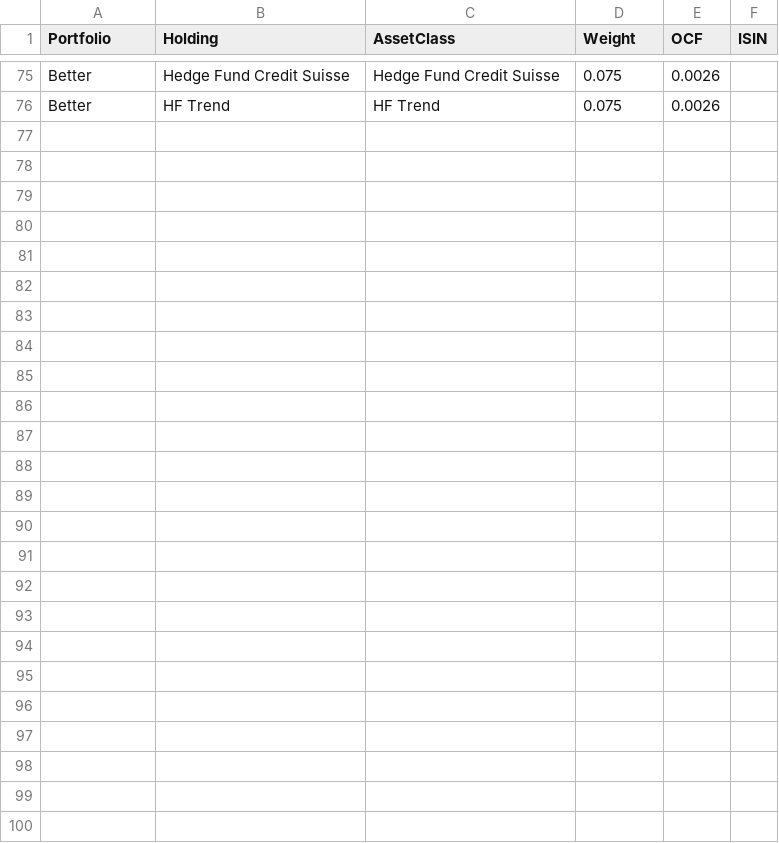
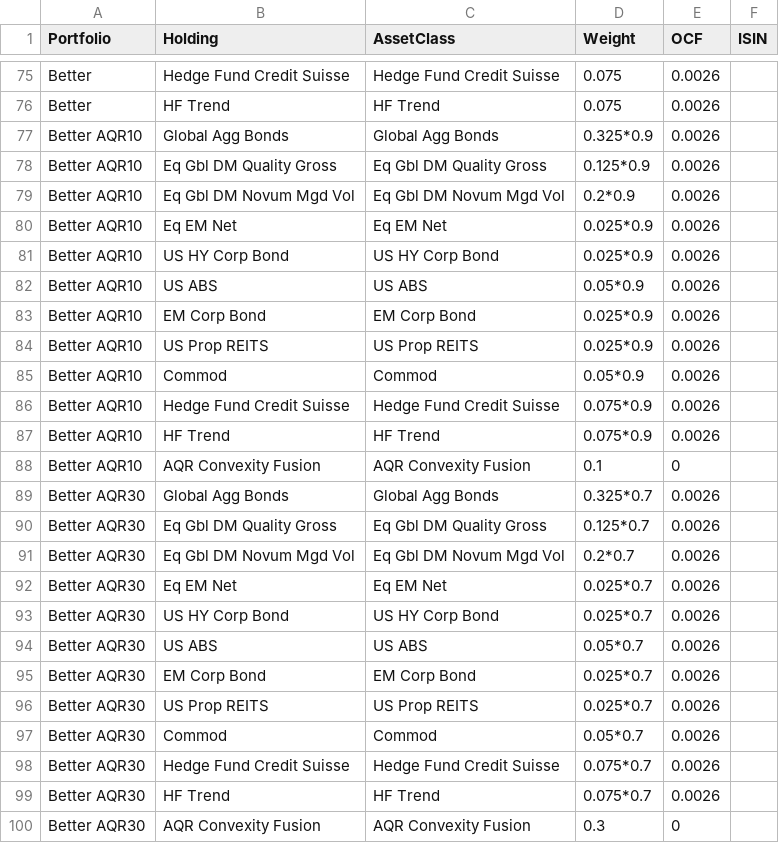
Before and after one commit to Rossod4/mobius-life-simulator, a CSV file: data/portfolio_holdings.csv, drawn as a sheet; only a part is shown, gaps mark what is left out; the diff names each change by its address in the sheet, - before the commit and + after, or states it on an @@ line.

Commit message:
Add new AQR10 and AQR30 portfolio holdings
given 0 fees because fees already included in data?

```diff
--- a/data/portfolio_holdings.csv
+++ b/data/portfolio_holdings.csv
+row 77: Better AQR10 | Global Agg Bonds | Global Agg Bonds | 0.325*0.9 | 0.0026
+row 78: Better AQR10 | Eq Gbl DM Quality Gross | Eq Gbl DM Quality Gross | 0.125*0.9 | 0.0026
+row 79: Better AQR10 | Eq Gbl DM Novum Mgd Vol | Eq Gbl DM Novum Mgd Vol | 0.2*0.9 | 0.0026
+row 80: Better AQR10 | Eq EM Net | Eq EM Net | 0.025*0.9 | 0.0026
+row 81: Better AQR10 | US HY Corp Bond | US HY Corp Bond | 0.025*0.9 | 0.0026
+row 82: Better AQR10 | US ABS | US ABS | 0.05*0.9 | 0.0026
+row 83: Better AQR10 | EM Corp Bond | EM Corp Bond | 0.025*0.9 | 0.0026
+row 84: Better AQR10 | US Prop REITS | US Prop REITS | 0.025*0.9 | 0.0026
+row 85: Better AQR10 | Commod | Commod | 0.05*0.9 | 0.0026
+row 86: Better AQR10 | Hedge Fund Credit Suisse | Hedge Fund Credit Suisse | 0.075*0.9 | 0.0026
+row 87: Better AQR10 | HF Trend | HF Trend | 0.075*0.9 | 0.0026
+row 88: Better AQR10 | AQR Convexity Fusion | AQR Convexity Fusion | 0.1 | 0
+row 89: Better AQR30 | Global Agg Bonds | Global Agg Bonds | 0.325*0.7 | 0.0026
+row 90: Better AQR30 | Eq Gbl DM Quality Gross | Eq Gbl DM Quality Gross | 0.125*0.7 | 0.0026
+row 91: Better AQR30 | Eq Gbl DM Novum Mgd Vol | Eq Gbl DM Novum Mgd Vol | 0.2*0.7 | 0.0026
+row 92: Better AQR30 | Eq EM Net | Eq EM Net | 0.025*0.7 | 0.0026
+row 93: Better AQR30 | US HY Corp Bond | US HY Corp Bond | 0.025*0.7 | 0.0026
+row 94: Better AQR30 | US ABS | US ABS | 0.05*0.7 | 0.0026
+row 95: Better AQR30 | EM Corp Bond | EM Corp Bond | 0.025*0.7 | 0.0026
+row 96: Better AQR30 | US Prop REITS | US Prop REITS | 0.025*0.7 | 0.0026
+row 97: Better AQR30 | Commod | Commod | 0.05*0.7 | 0.0026
+row 98: Better AQR30 | Hedge Fund Credit Suisse | Hedge Fund Credit Suisse | 0.075*0.7 | 0.0026
+row 99: Better AQR30 | HF Trend | HF Trend | 0.075*0.7 | 0.0026
+row 100: Better AQR30 | AQR Convexity Fusion | AQR Convexity Fusion | 0.3 | 0
```
